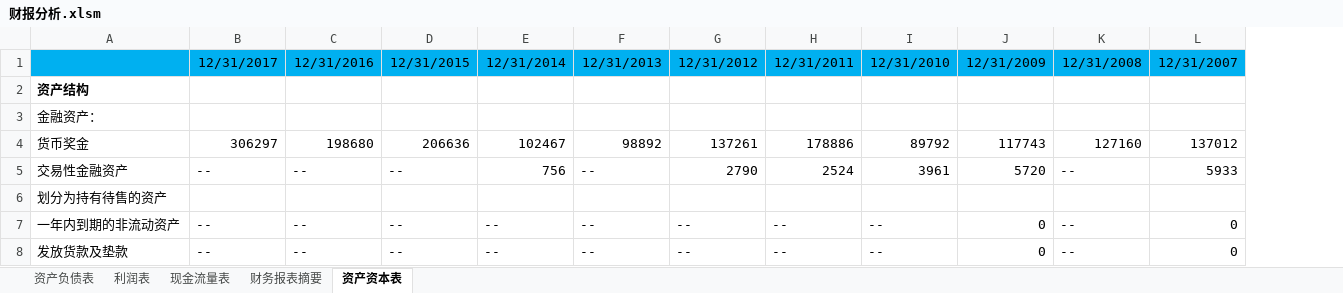
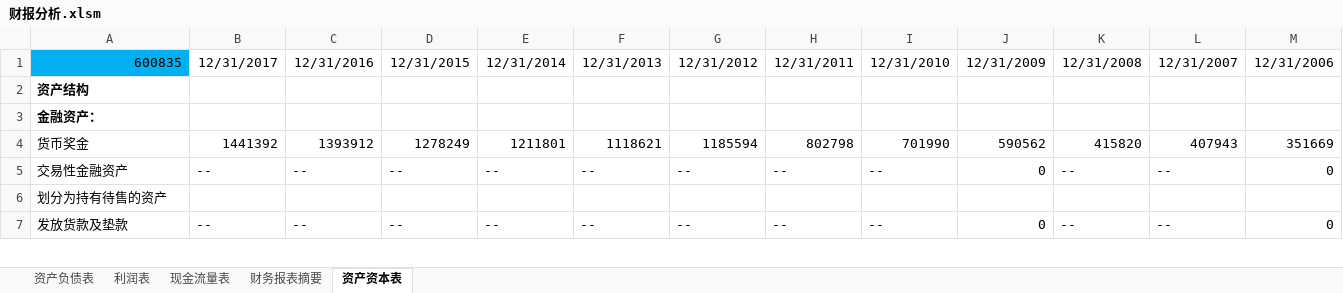
Before and after one commit to SkyFlyingFree/FinancialAnalysis, an Excel workbook: 财报分析.xlsm, sheet 资产资本表, drawn as a sheet; only a part is shown; values as stored, in another font and other column widths than the file's, no borders; removed rows and columns are numbered as before the commit, all else as after; the diff covers the shown part only; the diff names each change by its address in the sheet, - before the commit and + after, or states it on an @@ line.

```diff
--- a/财报分析.xlsm (sheet 资产资本表)
+++ b/财报分析.xlsm (sheet 资产资本表)
+column L, rows 1-7: 12/31/2007 |  |  | 407943 | -- |  | --
-A1: (empty)
+A1: 600835
-B1:K1 fill: #00B0F0
+B1:K1 fill: none
-M1: 12/31/2007
+M1: 12/31/2006
-M1 fill: #00B0F0
+M1 fill: none
-A3 bold: off
+A3 bold: on
-B4: 306297
+B4: 1441392
-C4: 198680
+C4: 1393912
-D4: 206636
+D4: 1278249
-E4: 102467
+E4: 1211801
-F4: 98892
+F4: 1118621
-G4: 137261
+G4: 1185594
-H4: 178886
+H4: 802798
-I4: 89792
+I4: 701990
-J4: 117743
+J4: 590562
-K4: 127160
+K4: 415820
-M4: 137012
+M4: 351669
-E5: 756
+E5: --
-G5: 2790
+G5: --
-H5: 2524
+H5: --
-I5: 3961
+I5: --
-J5: 5720
+J5: 0
-M5: 5933
+M5: 0
-row 7: 一年内到期的非流动资产 | -- | -- | -- | -- | -- | -- | -- | -- | 0 | -- | 0
```
Also changed, not shown: 5 added rows, 9 removed rows, 550 edited cells and cell formats elsewhere in this sheet, sheet 资产负债表, sheet 现金流量表, sheet 利润表, sheet 财务报表摘要.
